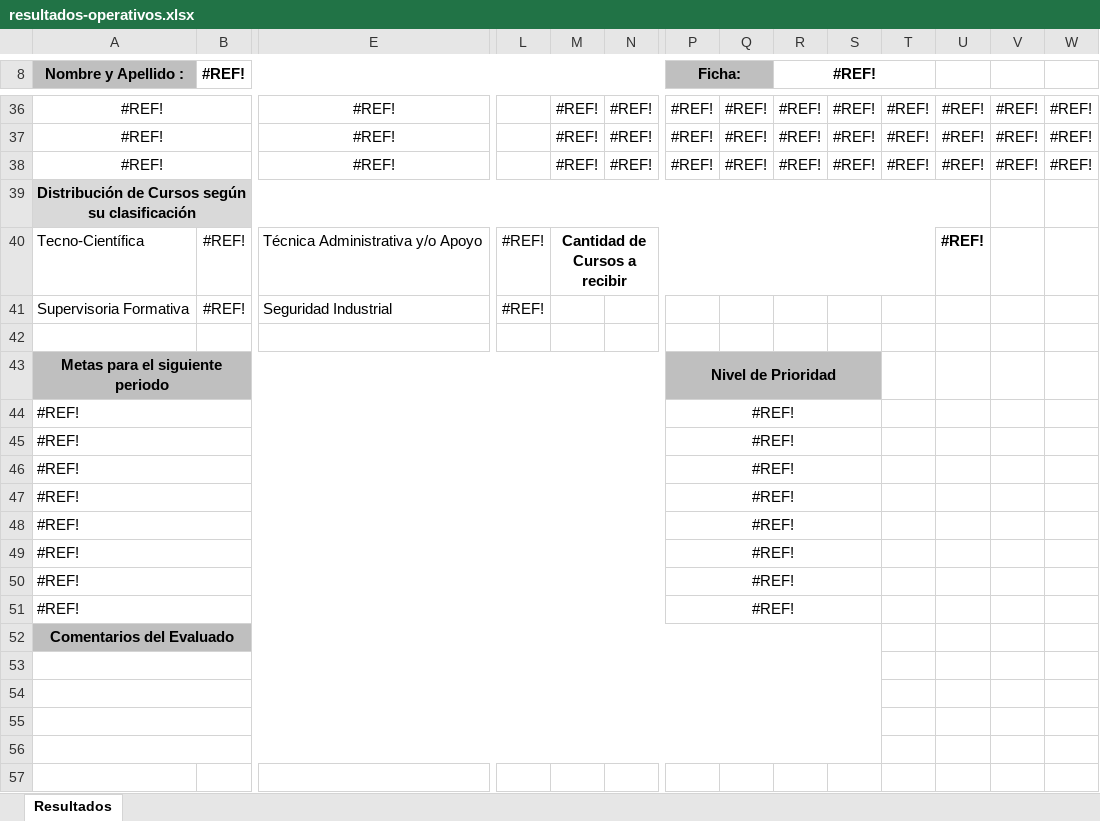
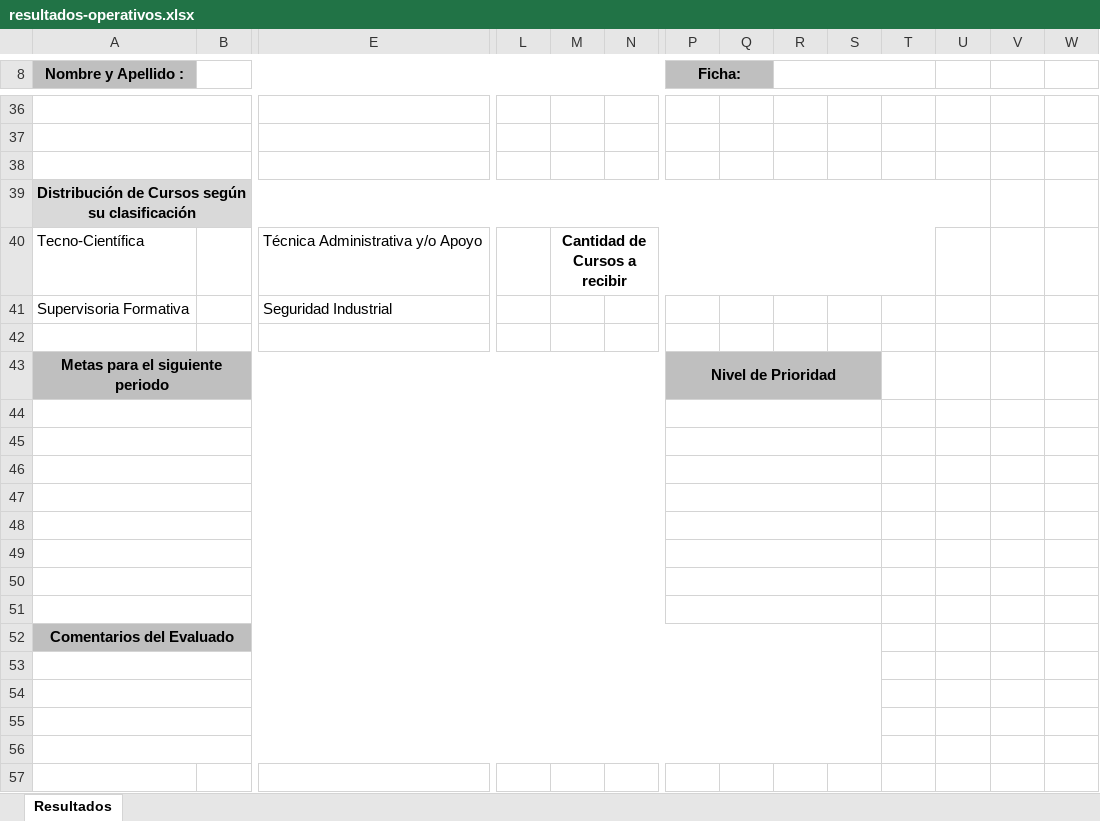
Before and after one commit to desarrollo-indesca/evaluacion-desempeno, an Excel workbook: core/reportes/bases/resultados-operativos.xlsx, sheet Resultados, drawn as a sheet; only a part is shown, gaps mark what is left out; values as stored, in another font and other column widths than the file's, no borders; charts and pictures not drawn; rows hold the shown columns only; the diff covers the shown part only; the diff names each change by its address in the sheet, - before the commit and + after, or states it on an @@ line.

Commit message:
añadir reporte de resultado de apoyo

```diff
--- a/core/reportes/bases/resultados-operativos.xlsx (sheet Resultados)
+++ b/core/reportes/bases/resultados-operativos.xlsx (sheet Resultados)
-B8: #REF!
+B8: (empty)
-R8: #REF!
+R8: (empty)
-row 36: #REF! |  | #REF! |  | #REF! | #REF! | #REF! | #REF! | #REF! | #REF! | #REF! | #REF! | #REF! | #REF!
+row 36: (empty)
-row 37: #REF! |  | #REF! |  | #REF! | #REF! | #REF! | #REF! | #REF! | #REF! | #REF! | #REF! | #REF! | #REF!
+row 37: (empty)
-row 38: #REF! |  | #REF! |  | #REF! | #REF! | #REF! | #REF! | #REF! | #REF! | #REF! | #REF! | #REF! | #REF!
+row 38: (empty)
-B40:B41: #REF!
+B40:B41: (empty)
-L40:L41: #REF!
+L40:L41: (empty)
-U40: #REF!
+U40: (empty)
-row 44: #REF! |  |  |  |  |  | #REF!
+row 44: (empty)
-row 45: #REF! |  |  |  |  |  | #REF!
+row 45: (empty)
-row 46: #REF! |  |  |  |  |  | #REF!
+row 46: (empty)
-row 47: #REF! |  |  |  |  |  | #REF!
+row 47: (empty)
-row 48: #REF! |  |  |  |  |  | #REF!
+row 48: (empty)
-row 49: #REF! |  |  |  |  |  | #REF!
+row 49: (empty)
-row 50: #REF! |  |  |  |  |  | #REF!
+row 50: (empty)
-row 51: #REF! |  |  |  |  |  | #REF!
+row 51: (empty)
```
Also changed, not shown: 1 added row, 1 removed row and 102 edited cells elsewhere in this sheet, core/reportes/bases/resultados-apoyo.xlsx, 3 other files.
